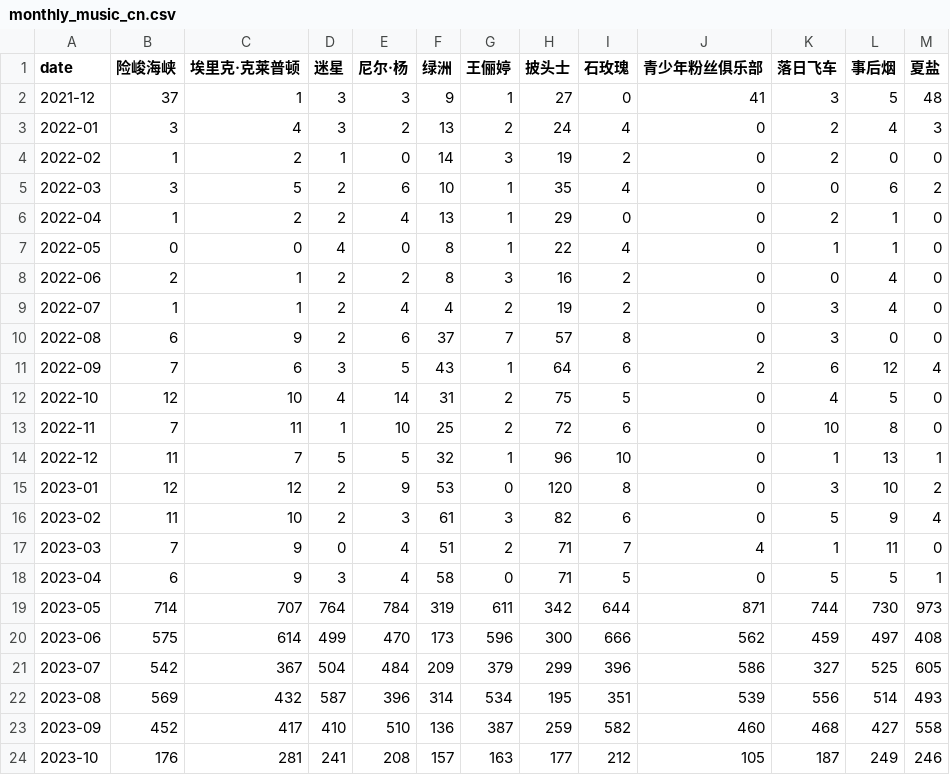
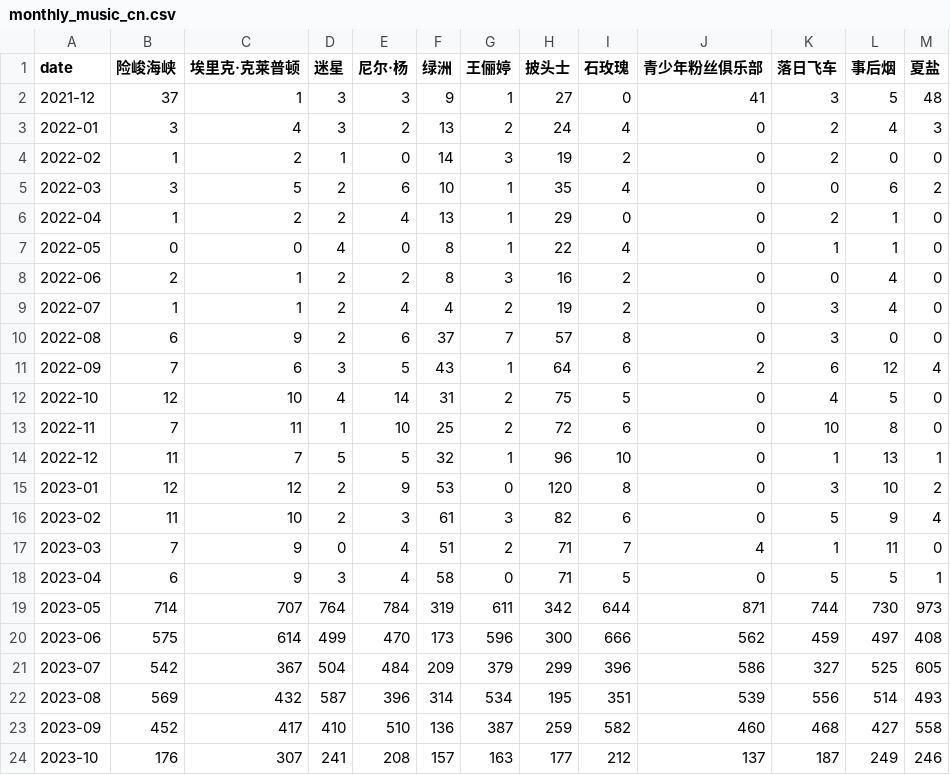
Before and after one commit to ScienisTmiaoT/trends, a CSV file: data/monthly_music_cn.csv, drawn as a sheet.

```diff
--- a/data/monthly_music_cn.csv
+++ b/data/monthly_music_cn.csv
@@ -23,2 +23,2 @@ date,险峻海峡,埃里克·克莱普顿,迷星,尼尔·杨,绿洲,王俪婷,
 2023-09,452,417,410,510,136,387,259,582,460,468,427,558
-2023-10,176,281,241,208,157,163,177,212,105,187,249,246
+2023-10,176,307,241,208,157,163,177,212,137,187,249,246
```
Also changed, not shown: data/daily_music_cn.csv, data/daily_music_en.csv, 1 other file.
